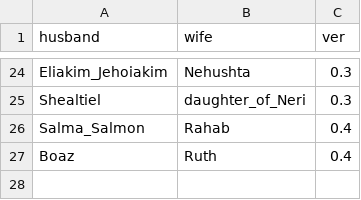
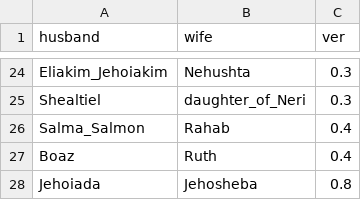
Before and after one commit to kreier/promised-offspring, a CSV file: db/married.csv, drawn as a sheet; only a part is shown, gaps mark what is left out.

```diff
--- a/db/married.csv
+++ b/db/married.csv
@@ -27 +27,2 @@ Salma_Salmon,Rahab,0.4
 Boaz,Ruth,0.4
+Jehoiada,Jehosheba,0.8
```
Also changed, not shown: db/children.csv, db/children_distant.csv, 5 other files.
